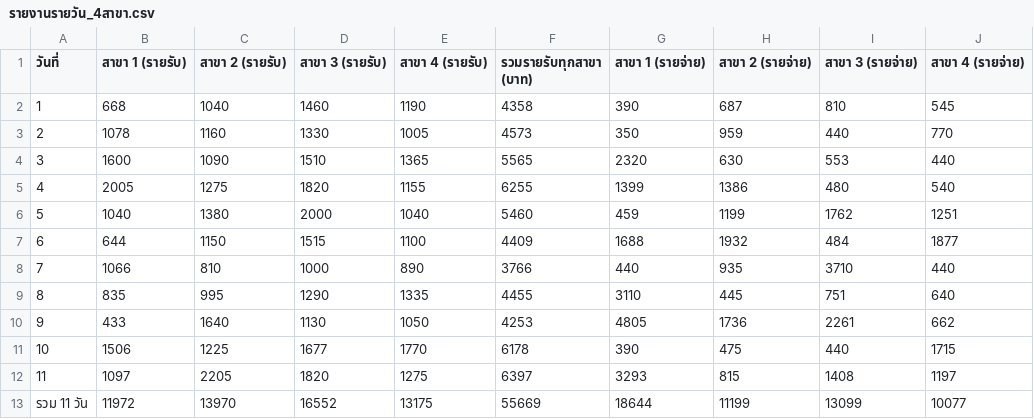
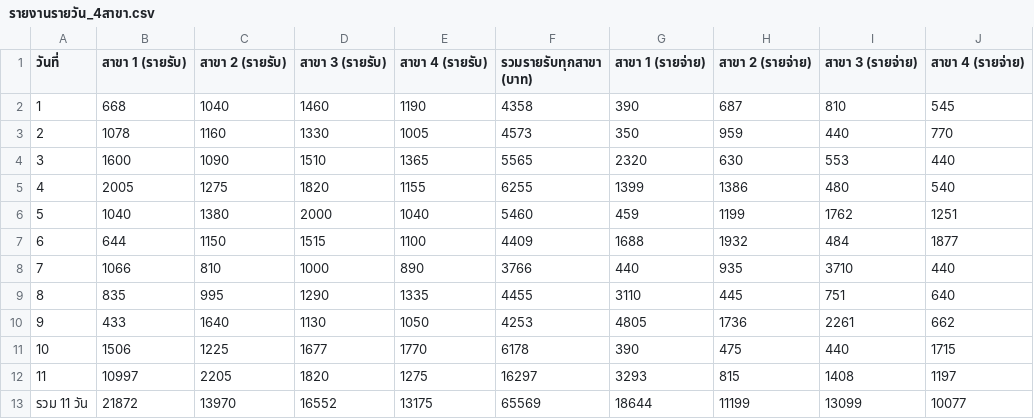
Before and after one commit to dewsun8-18/dew, a CSV file: รายงานรายวัน_4สาขา.csv, drawn as a sheet; only a part is shown; the diff names each change by its address in the sheet, - before the commit and + after, or states it on an @@ line.

Commit message:
fix: correct Branch 1 revenue to 10997 for Day 11

```diff
--- a/รายงานรายวัน_4สาขา.csv
+++ b/รายงานรายวัน_4สาขา.csv
-B12 (สาขา 1 (รายรับ)): 1097
+B12 (สาขา 1 (รายรับ)): 10997
-F12 (รวมรายรับทุกสาขา (บาท)): 6397
+F12 (รวมรายรับทุกสาขา (บาท)): 16297
-B13 (สาขา 1 (รายรับ)): 11972
+B13 (สาขา 1 (รายรับ)): 21872
-F13 (รวมรายรับทุกสาขา (บาท)): 55669
+F13 (รวมรายรับทุกสาขา (บาท)): 65569
```
